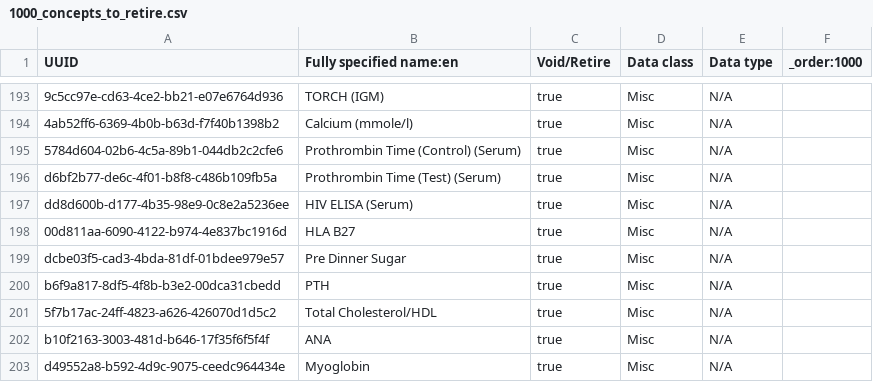
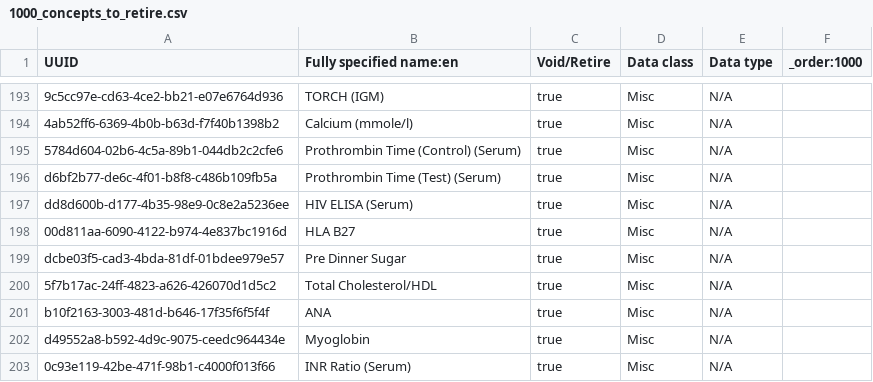
Before and after one commit to jembi/cameroon-bahmni-metadata, a CSV file: configuration/concepts/1000_concepts_to_retire.csv, drawn as a sheet; only a part is shown, gaps mark what is left out; the shorter side is filled out with more unchanged rows.

```diff
--- a/configuration/concepts/1000_concepts_to_retire.csv
+++ b/configuration/concepts/1000_concepts_to_retire.csv
@@ -199,3 +199,2 @@ dd8d600b-d177-4b35-98e9-0c8e2a5236ee,HIV ELISA (Serum),true,Misc,N/A,
 dcbe03f5-cad3-4bda-81df-01bdee979e57,Pre Dinner Sugar,true,Misc,N/A,
-b6f9a817-8df5-4f8b-b3e2-00dca31cbedd,PTH,true,Misc,N/A,
 5f7b17ac-24ff-4823-a626-426070d1d5c2,Total Cholesterol/HDL,true,Misc,N/A,
```
Also changed, not shown: configuration/concepts/1003_lab_results_form.csv, configuration/concepts/1004_all_orderables.csv.
